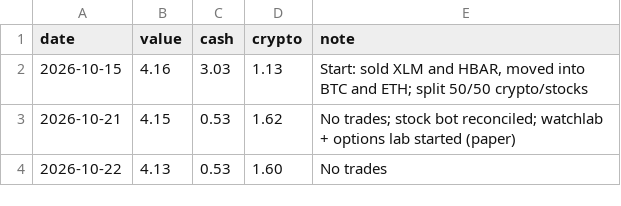
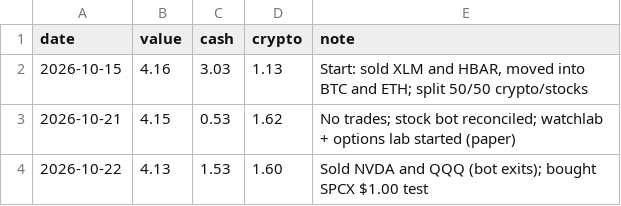
Before and after one commit to ashleyymcquestion/claude-trade, a CSV file: data/robinhood-results.csv, drawn as a sheet.

```diff
--- a/data/robinhood-results.csv
+++ b/data/robinhood-results.csv
@@ -3,2 +3,2 @@ date,value,cash,crypto,note
 2026-10-21,4.15,0.53,1.62,No trades; stock bot reconciled; watchlab + options lab started (paper)
-2026-10-22,4.13,0.53,1.60,No trades
+2026-10-22,4.13,1.53,1.60,Sold NVDA and QQQ (bot exits); bought SPCX $1.00 test
```
Also changed, not shown: data/bars/AMD.csv, data/bars/NVDA.csv, 6 other files.
